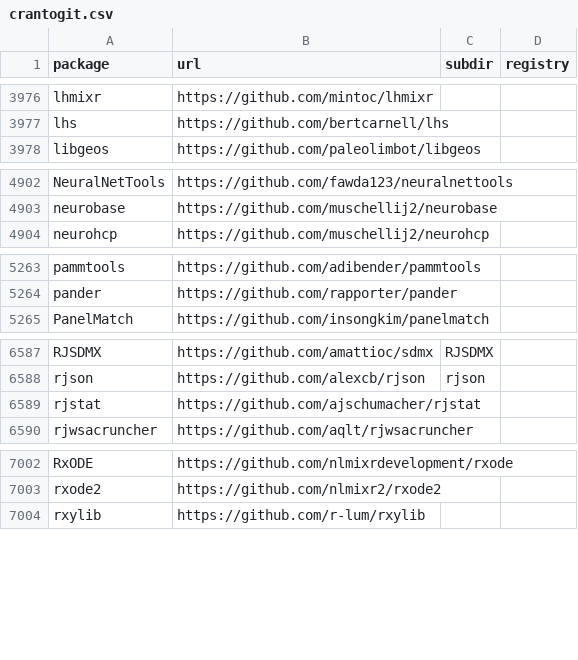
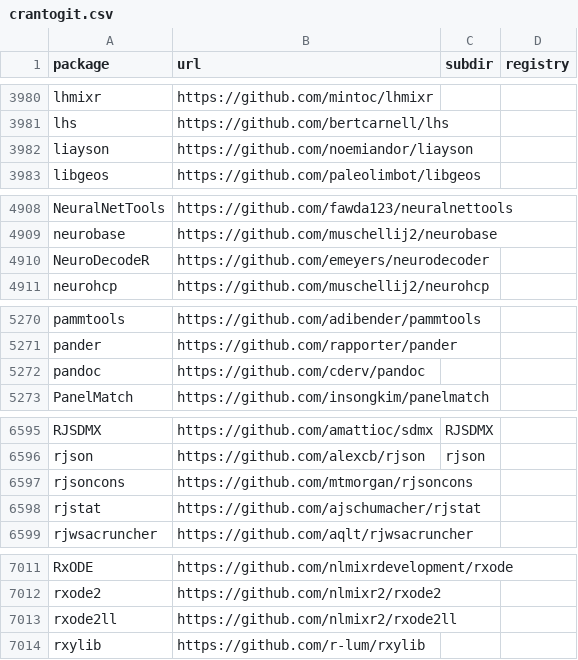
Before and after one commit to r-universe-org/cran-to-git, a CSV file: crantogit.csv, drawn as a sheet; only a part is shown, gaps mark what is left out; the diff covers the shown part only.

```diff
--- a/crantogit.csv
+++ b/crantogit.csv
@@ -3977,2 +3981,3 @@ lhmixr,https://github.com/mintoc/lhmixr,,
 lhs,https://github.com/bertcarnell/lhs,,
+liayson,https://github.com/noemiandor/liayson,,
 libgeos,https://github.com/paleolimbot/libgeos,,
@@ -4903,2 +4909,3 @@ NeuralNetTools,https://github.com/fawda123/neuralnettools,,
 neurobase,https://github.com/muschellij2/neurobase,,
+NeuroDecodeR,https://github.com/emeyers/neurodecoder,,
 neurohcp,https://github.com/muschellij2/neurohcp,,
@@ -5264,2 +5271,3 @@ pammtools,https://github.com/adibender/pammtools,,
 pander,https://github.com/rapporter/pander,,
+pandoc,https://github.com/cderv/pandoc,,
 PanelMatch,https://github.com/insongkim/panelmatch,,
@@ -6588,2 +6596,3 @@ RJSDMX,https://github.com/amattioc/sdmx,RJSDMX,
 rjson,https://github.com/alexcb/rjson,rjson,
+rjsoncons,https://github.com/mtmorgan/rjsoncons,,
 rjstat,https://github.com/ajschumacher/rjstat,,
@@ -7003,2 +7012,3 @@ RxODE,https://github.com/nlmixrdevelopment/rxode,,
 rxode2,https://github.com/nlmixr2/rxode2,,
+rxode2ll,https://github.com/nlmixr2/rxode2ll,,
 rxylib,https://github.com/r-lum/rxylib,,
```
Also changed, not shown: 7 added rows elsewhere in this file, 19 other files.
